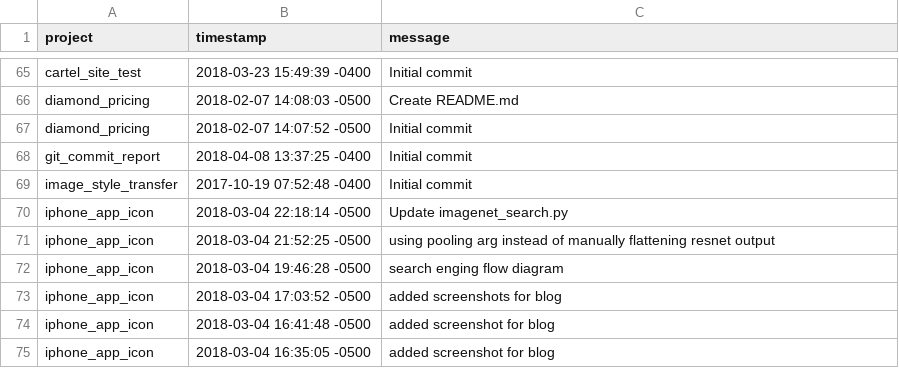
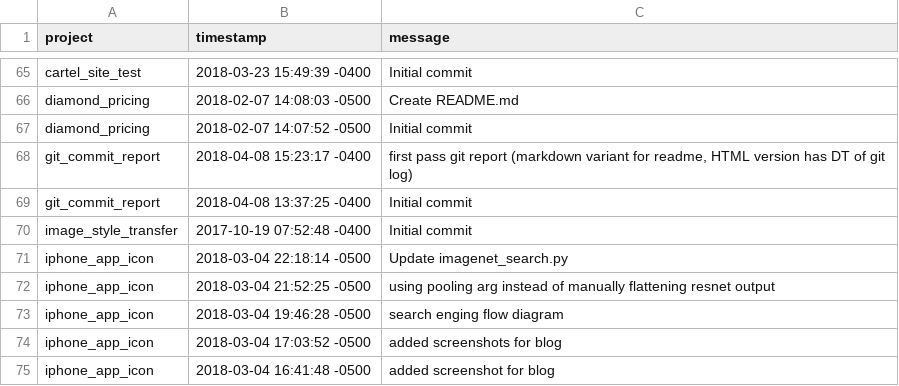
Before and after one commit to AdamSpannbauer/git_commit_report, a CSV file: project-logs.csv, drawn as a sheet; only a part is shown, gaps mark what is left out; the shorter side is filled out with more unchanged rows; the diff names each change by its address in the sheet, - before the commit and + after, or states it on an @@ line.

```diff
--- a/project-logs.csv
+++ b/project-logs.csv
+row 68: git_commit_report | 2018-04-08 15:23:17 -0400 | first pass git report (markdown variant for readme, HTML version has DT of git log)
```
Also changed, not shown: 5 other files.
